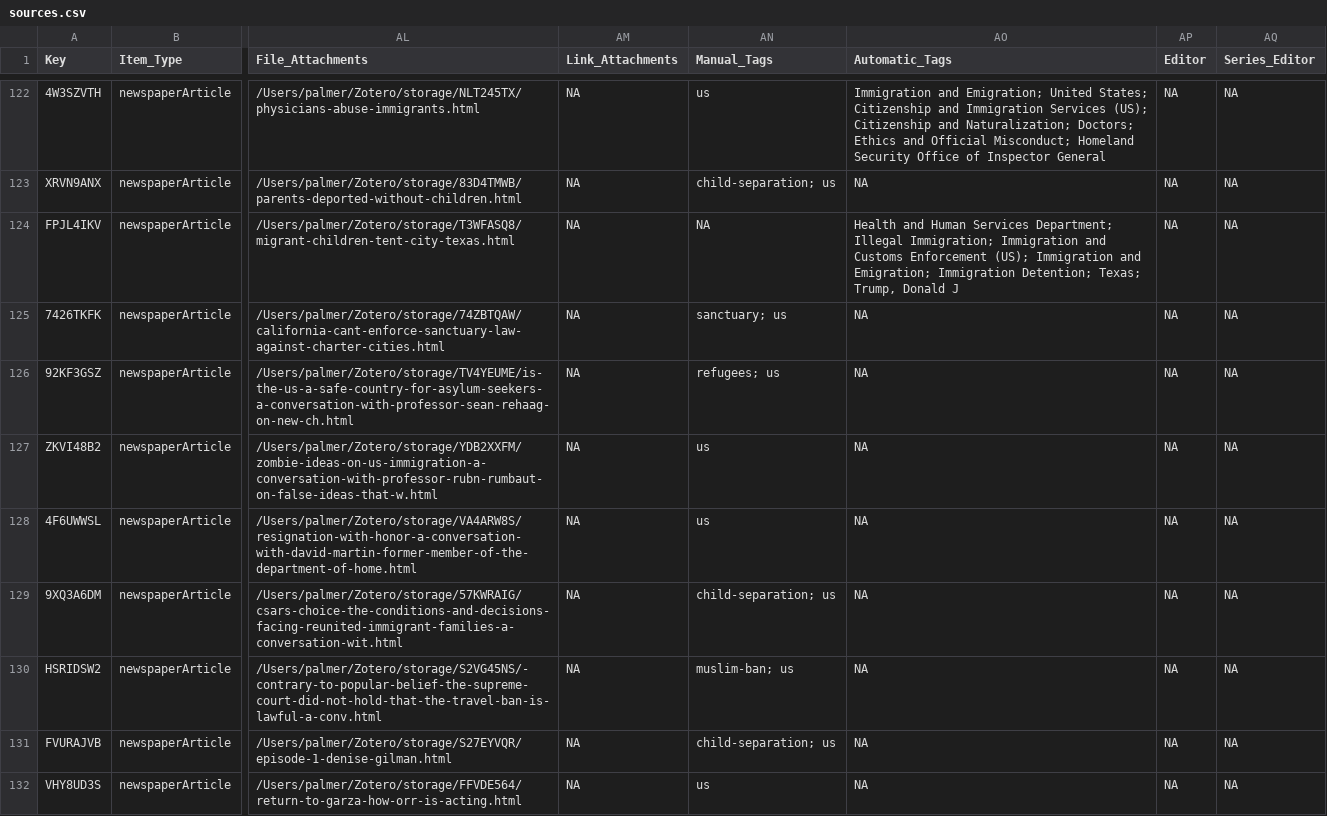
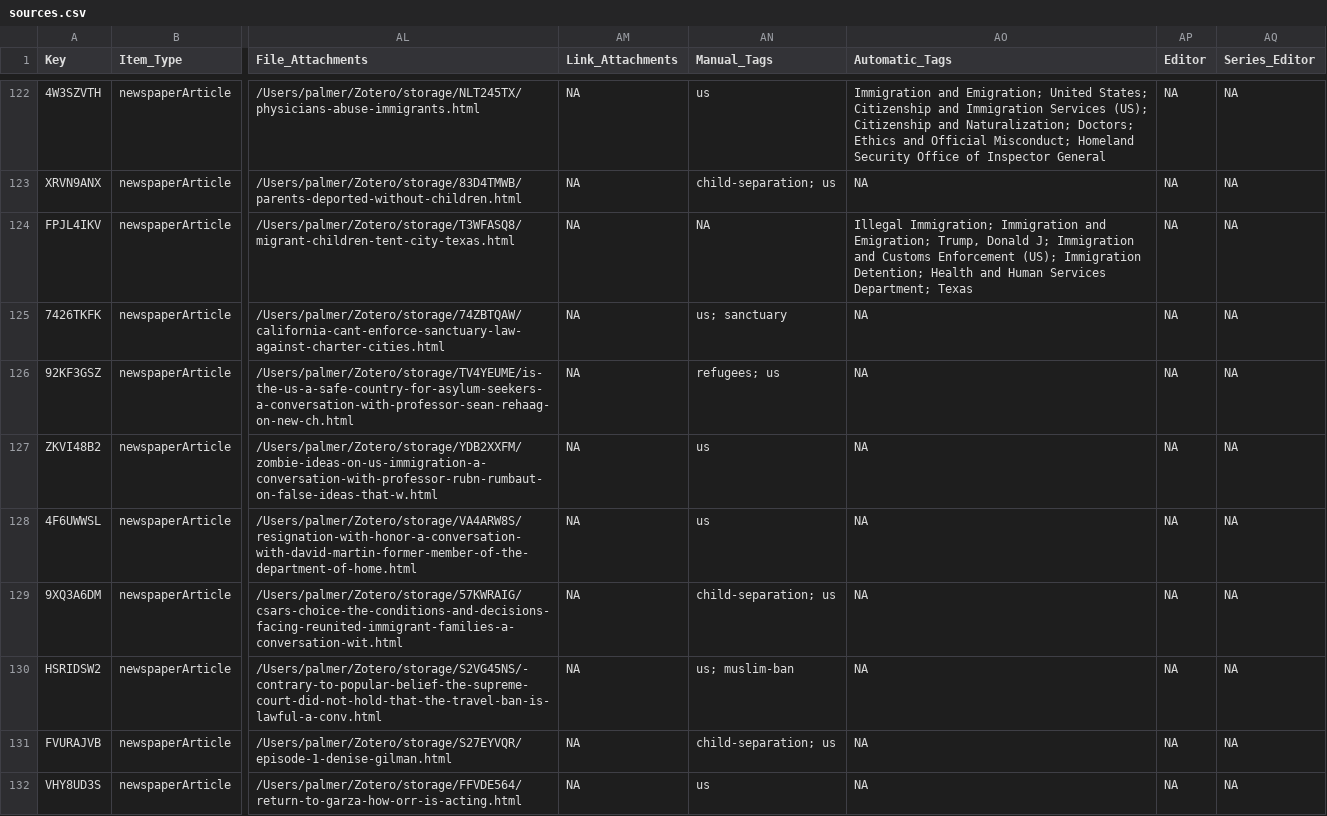
Before and after one commit to waronimmigrants/waronimmigrants.github.io, a CSV file: _data/sources.csv, drawn as a sheet; only a part is shown, gaps mark what is left out; the diff covers the shown part only; the diff names each change by its address in the sheet, - before the commit and + after, or states it on an @@ line.

Commit message:
more sources

```diff
--- a/_data/sources.csv
+++ b/_data/sources.csv
-AO124 (Automatic_Tags): Health and Human Services Department; Illegal Immigration; Immigration and Customs Enforcement (US); Immigration and Emigration; Immigration Detention; Texas; Trump, Donald J
+AO124 (Automatic_Tags): Illegal Immigration; Immigration and Emigration; Trump, Donald J; Immigration and Customs Enforcement (US); Immigration Detention; Health and Human Services Department; Texas
-AN125 (Manual_Tags): sanctuary; us
+AN125 (Manual_Tags): us; sanctuary
-AN130 (Manual_Tags): muslim-ban; us
+AN130 (Manual_Tags): us; muslim-ban
```
Also changed, not shown: 2 added rows and 15 edited cells elsewhere in this file.
